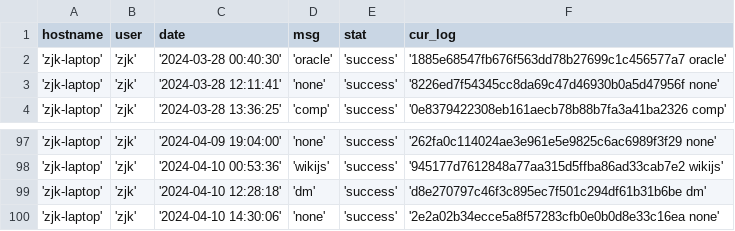
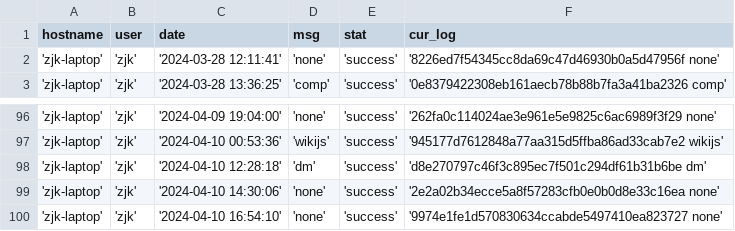
Before and after one commit to creatern/NoteBook, a CSV file: ilog/igit_log_local.csv, drawn as a sheet; only a part is shown, gaps mark what is left out.

Commit message:
none

```diff
--- a/ilog/igit_log_local.csv
+++ b/ilog/igit_log_local.csv
@@ -1,3 +1,2 @@
 hostname,user,date,msg,stat,cur_log
-'zjk-laptop','zjk','2024-03-28 00:40:30','oracle','success','1885e68547fb676f563dd78b27699c1c456577a7 oracle'
 'zjk-laptop','zjk','2024-03-28 12:11:41','none','success','8226ed7f54345cc8da69c47d46930b0a5d47956f none'
@@ -100 +99,2 @@ hostname,user,date,msg,stat,cur_log
 'zjk-laptop','zjk','2024-04-10 14:30:06','none','success','2e2a02b34ecce5a8f57283cfb0e0b0d8e33c16ea none'
+'zjk-laptop','zjk','2024-04-10 16:54:10','none','success','9974e1fe1d570830634ccabde5497410ea823727 none'
```
Also changed, not shown: ilog/igit_log.csv.
